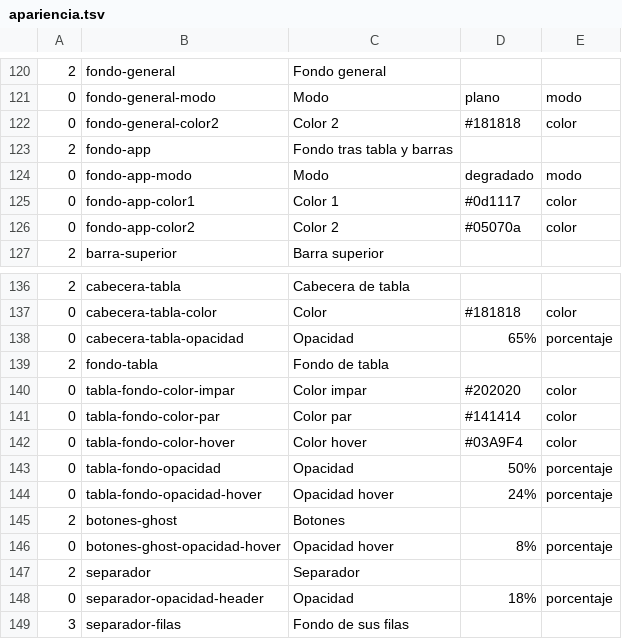
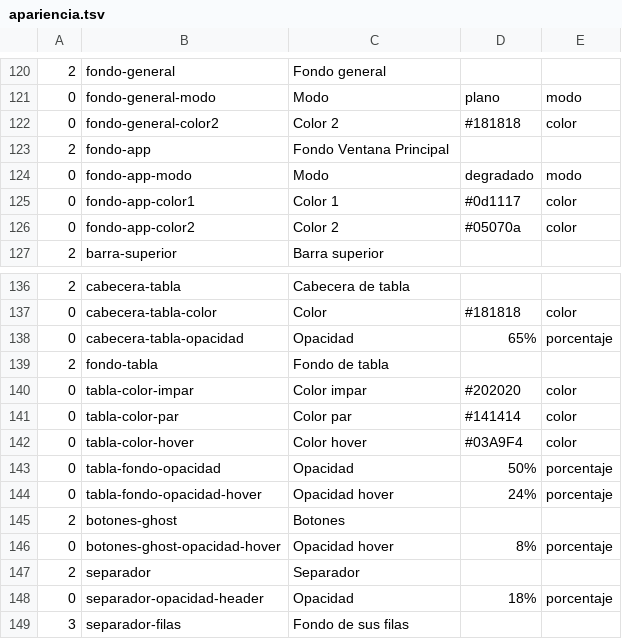
Before and after one commit to Satanimus/RemapH, a TSV file: src-tauri/src/apariencia.tsv, drawn as a sheet; only a part is shown, gaps mark what is left out; the diff names each change by its address in the sheet, - before the commit and + after, or states it on an @@ line.

```diff
--- a/src-tauri/src/apariencia.tsv
+++ b/src-tauri/src/apariencia.tsv
-C123: Fondo tras tabla y barras
+C123: Fondo Ventana Principal
-B140: tabla-fondo-color-impar
+B140: tabla-color-impar
-B141: tabla-fondo-color-par
+B141: tabla-color-par
-B142: tabla-fondo-color-hover
+B142: tabla-color-hover
```
Also changed, not shown: 5 other files.
